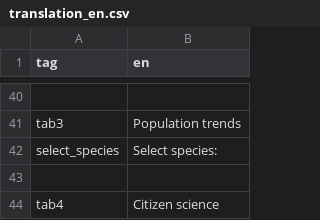
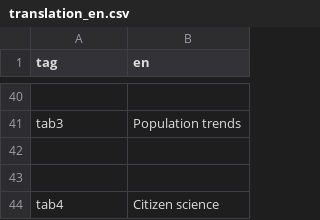
Before and after one commit to LifeLoveDeath/VlielandShiny, a CSV file: translation_data/translation_en.csv, drawn as a sheet; only a part is shown, gaps mark what is left out; the diff names each change by its address in the sheet, - before the commit and + after, or states it on an @@ line.

```diff
--- a/translation_data/translation_en.csv
+++ b/translation_data/translation_en.csv
-row 42: select_species | Select species:
+row 42: (empty)
```
Also changed, not shown: 1 other file.
